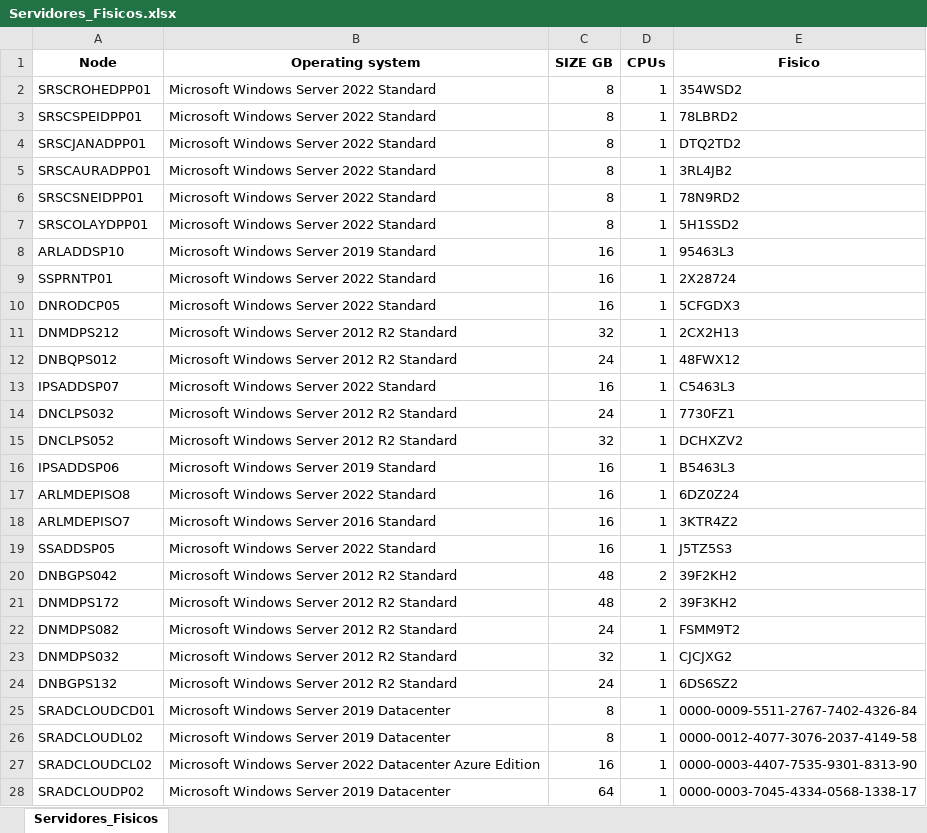
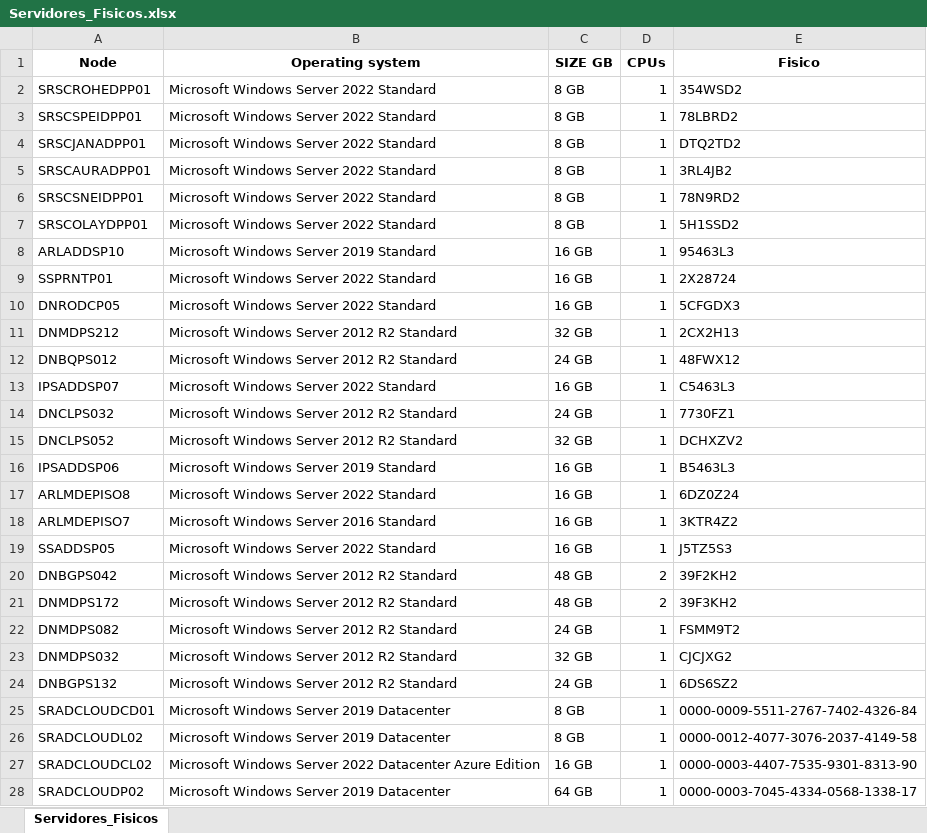
Before and after one commit to jesus-espitia/autompython, an Excel workbook: PAMaap/app/archives/XLXS_IMPORT/ALIMENTADORES/Servidores_Fisicos.xlsx, sheet Servidores_Fisicos, drawn as a sheet; only a part is shown; values as stored, in another font and other column widths than the file's, no borders; conditional formats not drawn; the diff covers the shown part only; the diff names each change by its address in the sheet, - before the commit and + after, or states it on an @@ line.

Commit message:
Servidor Fisico

```diff
--- a/PAMaap/app/archives/XLXS_IMPORT/ALIMENTADORES/Servidores_Fisicos.xlsx (sheet Servidores_Fisicos)
+++ b/PAMaap/app/archives/XLXS_IMPORT/ALIMENTADORES/Servidores_Fisicos.xlsx (sheet Servidores_Fisicos)
-C2:C7 (SIZE GB): 8
+C2:C7 (SIZE GB): 8 GB
-C8:C10 (SIZE GB): 16
+C8:C10 (SIZE GB): 16 GB
-C11 (SIZE GB): 32
+C11 (SIZE GB): 32 GB
-C12 (SIZE GB): 24
+C12 (SIZE GB): 24 GB
-C13 (SIZE GB): 16
+C13 (SIZE GB): 16 GB
-C14 (SIZE GB): 24
+C14 (SIZE GB): 24 GB
-C15 (SIZE GB): 32
+C15 (SIZE GB): 32 GB
-C16:C19 (SIZE GB): 16
+C16:C19 (SIZE GB): 16 GB
-C20:C21 (SIZE GB): 48
+C20:C21 (SIZE GB): 48 GB
-C22 (SIZE GB): 24
+C22 (SIZE GB): 24 GB
-C23 (SIZE GB): 32
+C23 (SIZE GB): 32 GB
-C24 (SIZE GB): 24
+C24 (SIZE GB): 24 GB
-C25:C26 (SIZE GB): 8
+C25:C26 (SIZE GB): 8 GB
-C27 (SIZE GB): 16
+C27 (SIZE GB): 16 GB
-C28 (SIZE GB): 64
+C28 (SIZE GB): 64 GB
```
Also changed, not shown: 23 removed rows and 249 edited cells elsewhere in this sheet.
